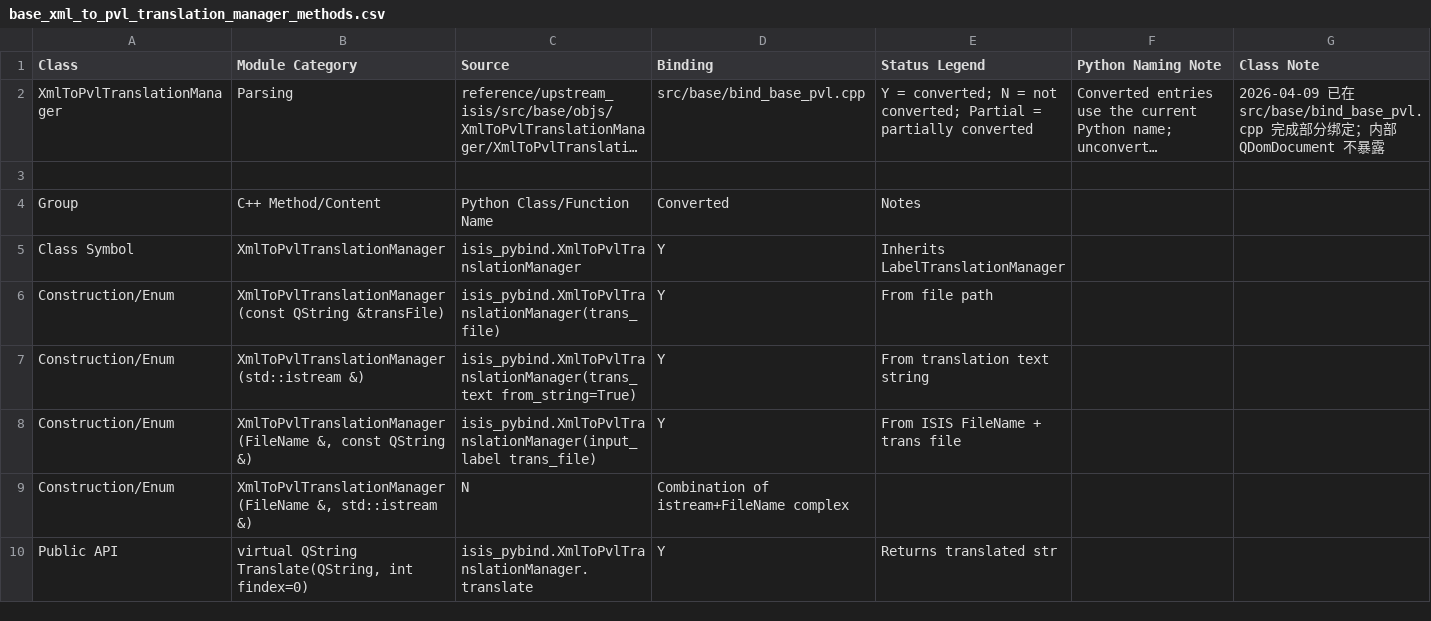
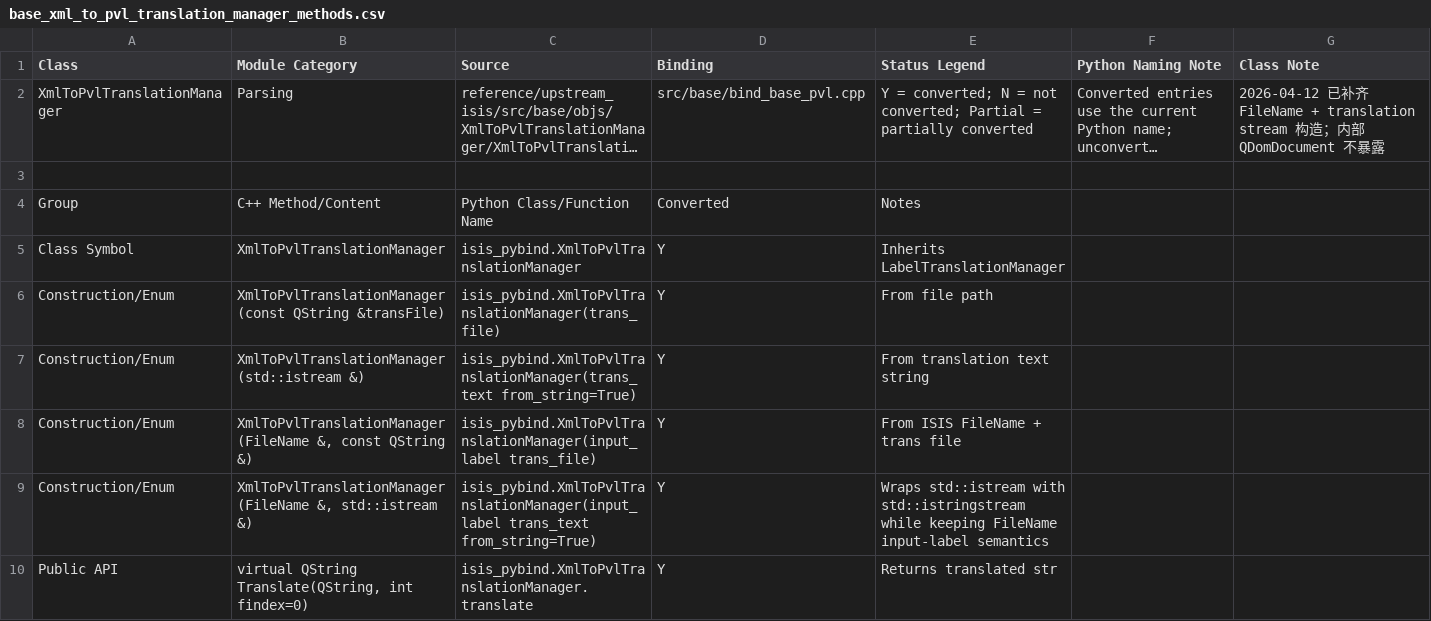
Before and after one commit to gengxun-henu/pyisis, a CSV file: class_bind_methods_details/base_xml_to_pvl_translation_manager_methods.csv, drawn as a sheet; only a part is shown; long unchanged cells end in …; the diff names each change by its address in the sheet, - before the commit and + after, or states it on an @@ line.

Commit message:
Complete five low-risk pybind gap closures

```diff
--- a/class_bind_methods_details/base_xml_to_pvl_translation_manager_methods.csv
+++ b/class_bind_methods_details/base_xml_to_pvl_translation_manager_methods.csv
-G2 (Class Note): 2026-04-09 已在 src/base/bind_base_pvl.cpp 完成部分绑定；内…
+G2 (Class Note): 2026-04-12 已补齐 FileName + translation stream 构造；内…
-C9 (Source): N
+C9 (Source): isis_pybind.XmlToPvlTranslationManager(input_label trans_text from_string=True)
-D9 (Binding): Combination of istream+FileName complex
+D9 (Binding): Y
-E9 (Status Legend): (empty)
+E9 (Status Legend): Wraps std::istream with std::istringstream while keeping FileName input-label semantics
```
Also changed, not shown: class_bind_methods_details/base_buffer_manager_methods.csv, class_bind_methods_details/base_export_pds_table_methods.csv, 11 other files.
